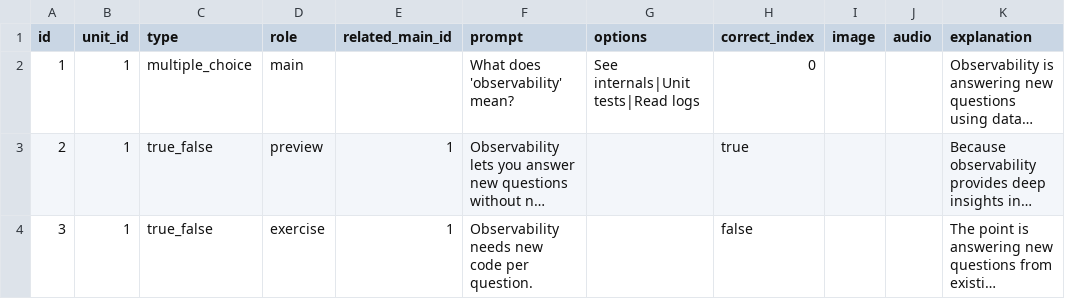
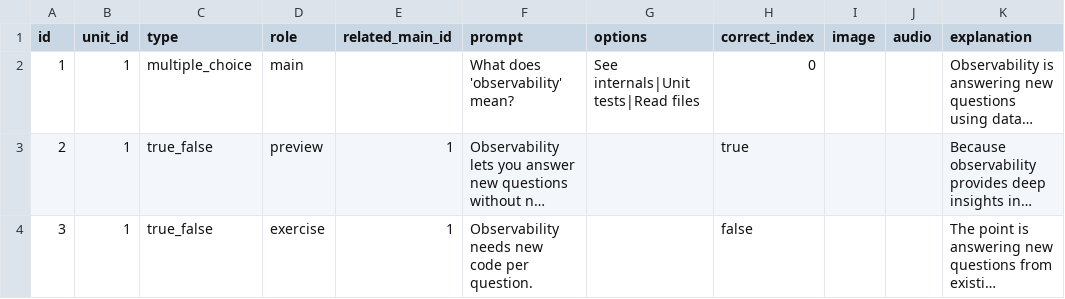
Before and after one commit to yaaddi-courses/opentelemetry, a CSV file: source/cards.csv, drawn as a sheet; only a part is shown; long unchanged cells end in …; the diff covers the shown part only; the diff names each change by its address in the sheet, - before the commit and + after, or states it on an @@ line.

```diff
--- a/source/cards.csv
+++ b/source/cards.csv
-G2 (options): See internals|Unit tests|Read logs
+G2 (options): See internals|Unit tests|Read files
```
Also changed, not shown: 15 edited cells elsewhere in this file, source/meta.csv, 2 other files.
